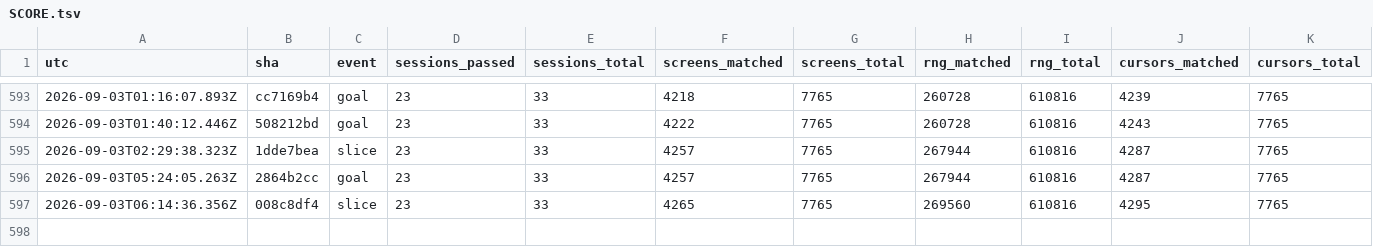
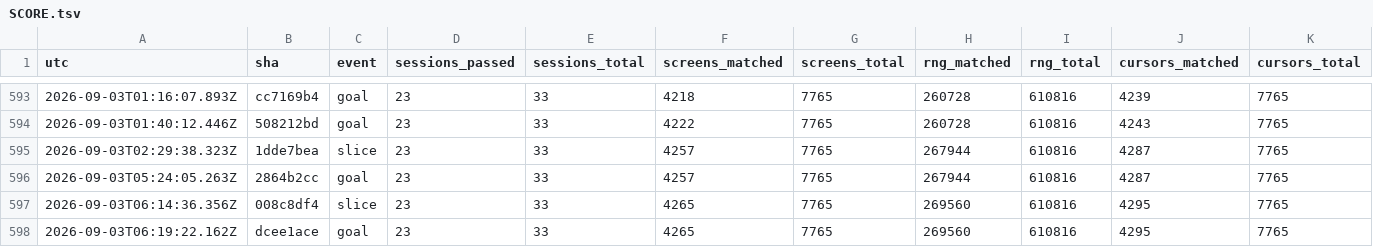
Before and after one commit to vtjeng/teleport-contest, a TSV file: SCORE.tsv, drawn as a sheet; only a part is shown, gaps mark what is left out; rows hold the shown columns only; the diff names each change by its address in the sheet, - before the commit and + after, or states it on an @@ line.

```diff
--- a/SCORE.tsv
+++ b/SCORE.tsv
+row 598: 2026-09-03T06:19:22.162Z | dcee1ace | goal | 23 | 33 | 4265 | 7765 | 269560 | 610816 | 4295 | 7765
```
Also changed, not shown: 1 other file.
